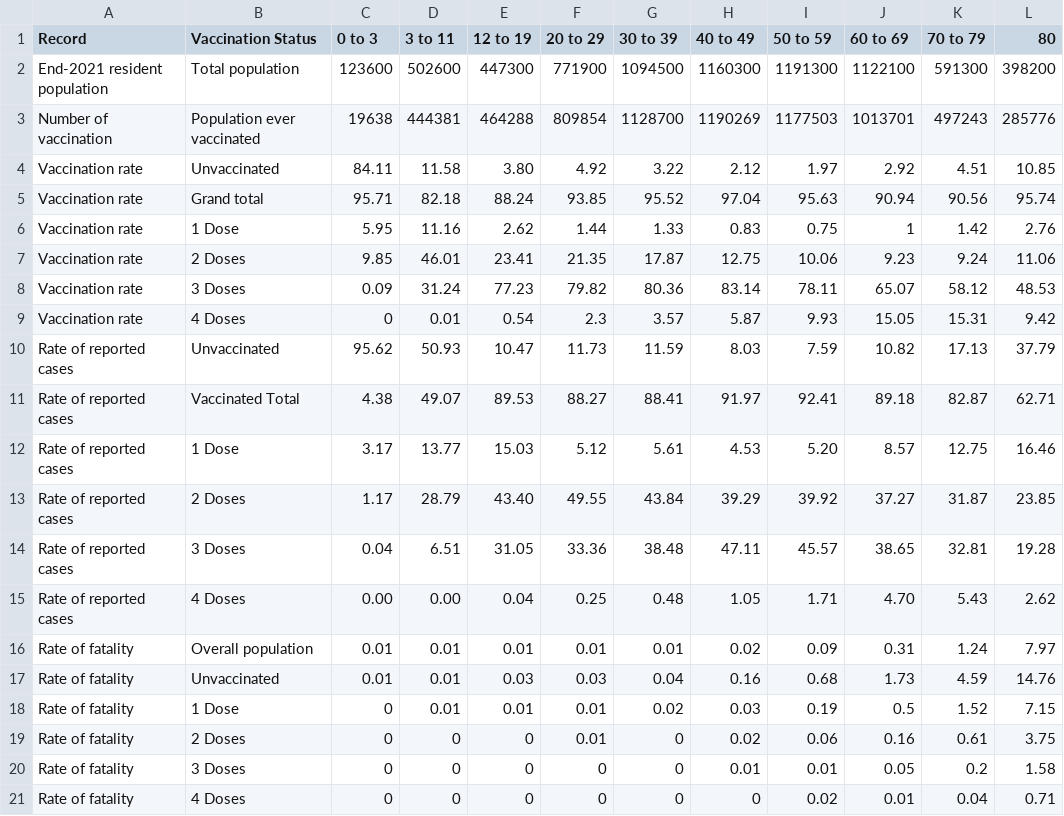
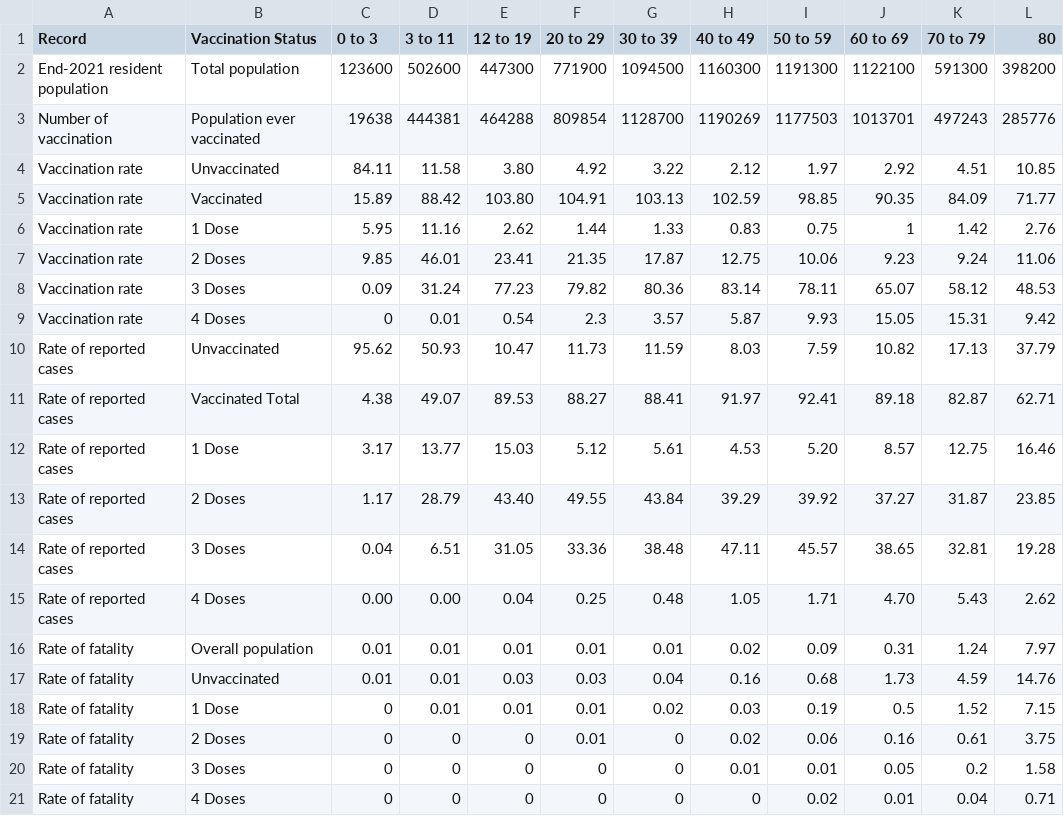
Before and after one commit to nellybirdie/AIDM, a CSV file: Hong_Kong_vaccination_status_20221127.csv, drawn as a sheet.

Commit message:
Update Hong_Kong_vaccination_status_20221127.csv

```diff
--- a/Hong_Kong_vaccination_status_20221127.csv
+++ b/Hong_Kong_vaccination_status_20221127.csv
@@ -4,3 +4,3 @@ Number of vaccination ,Population ever vaccinated,19638,444381,464288,809854,112
 Vaccination rate,Unvaccinated,84.11,11.58,3.80,4.92,3.22,2.12,1.97,2.92,4.51,10.85
-Vaccination rate,Grand total,95.71,82.18,88.24,93.85,95.52,97.04,95.63,90.94,90.56,95.74
+Vaccination rate,Vaccinated,15.89,88.42,103.80,104.91,103.13,102.59,98.85,90.35,84.09,71.77
 Vaccination rate,1 Dose,5.95,11.16,2.62,1.44,1.33,0.83,0.75,1,1.42,2.76
```
